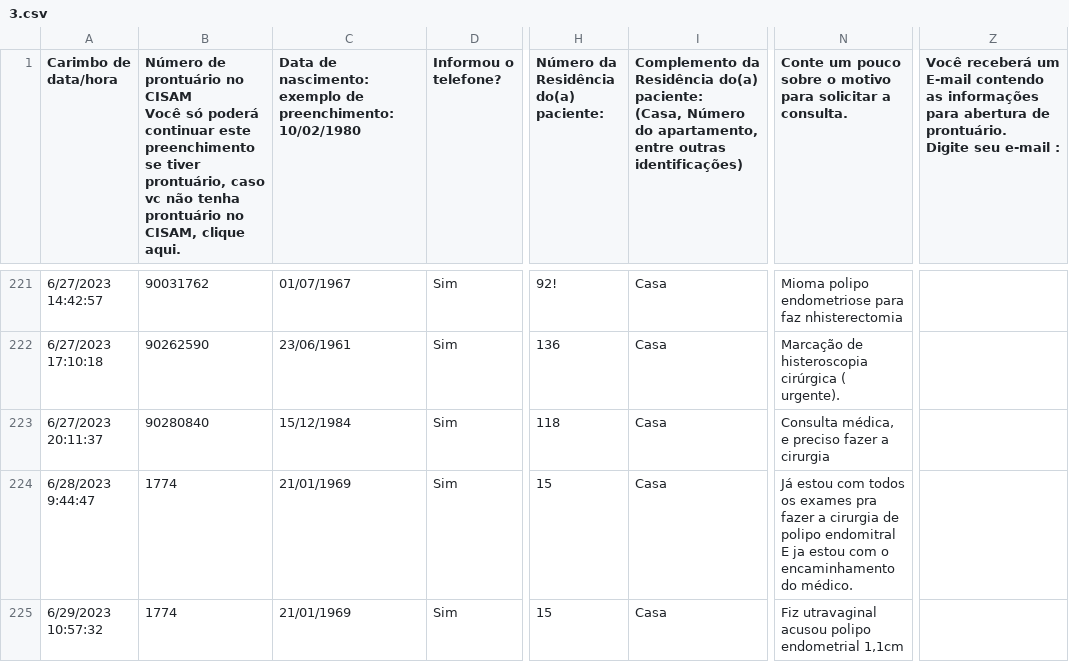
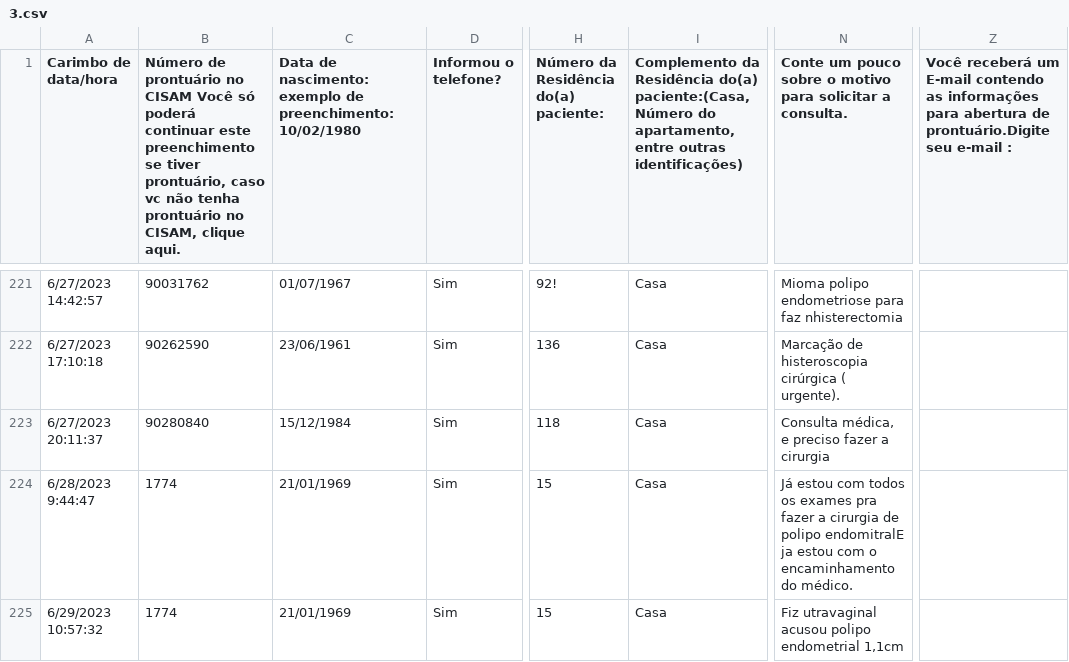
Before and after one commit to MateusCavalcantiPoli/Projeto-LPI, a CSV file: 3.csv, drawn as a sheet; only a part is shown, gaps mark what is left out; ↵ is a line break in a cell; the diff covers the shown part only; the diff names each change by its address in the sheet, - before the commit and + after, or states it on an @@ line.

```diff
--- a/3.csv
+++ b/3.csv
-B1: …clique aqui.
+B1: …clique aqui.
-C1: Data de nascimento: ↵ exemplo de preenchimento:…
+C1: Data de nascimento:exemplo de preenchimento:…
-I1: …Residência do(a) paciente: ↵ (Casa, Número do…
+I1: …Residência do(a) paciente:(Casa, Número do…
-Z1: …abertura de prontuário. ↵ Digite seu e-mail…
+Z1: …abertura de prontuário.Digite seu e-mail…
-N224: …de polipo endomitral ↵ E ja estou…
+N224: …de polipo endomitralE ja estou…
```
Also changed, not shown: 37 edited cells elsewhere in this file.
